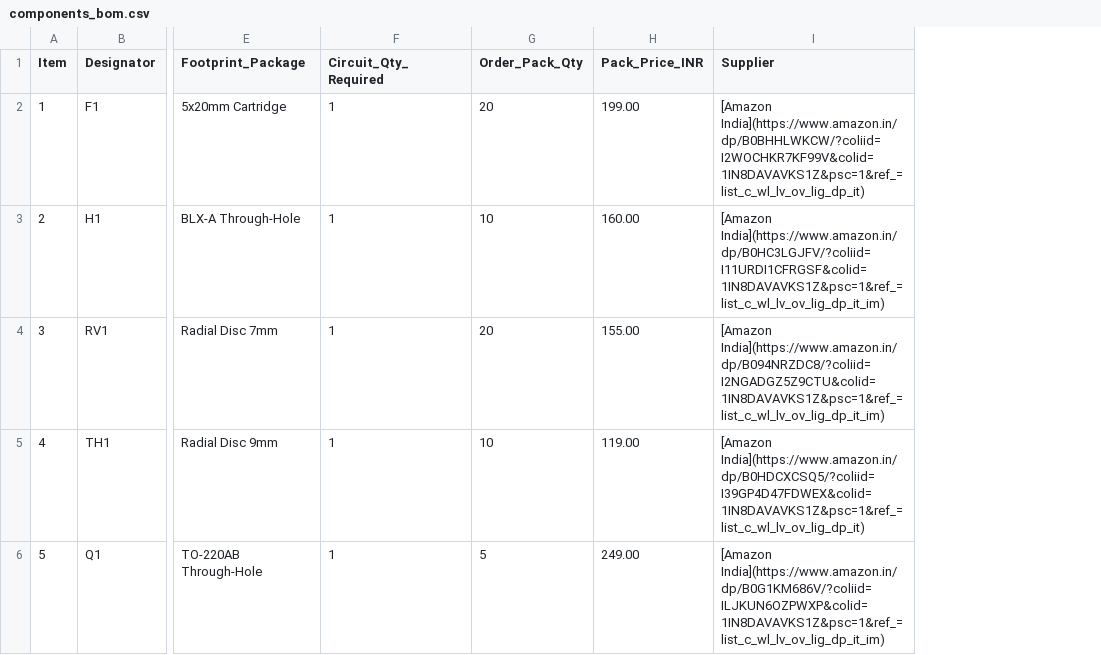
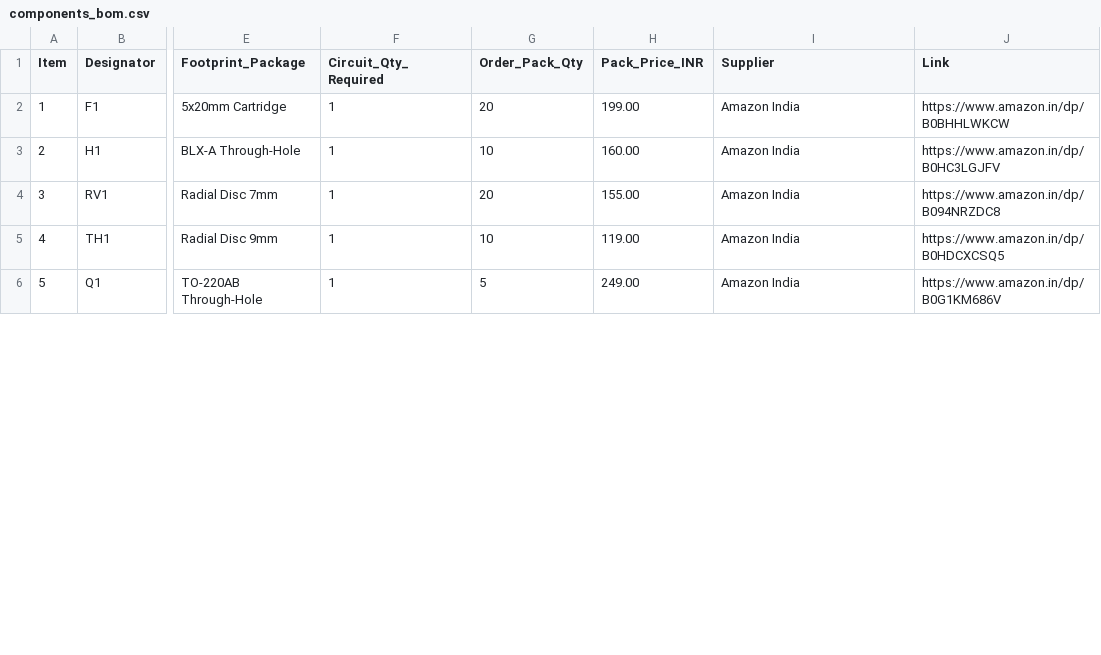
Before and after one commit to RaviKachhwaha/LUMISPARK-300X, a CSV file: components_bom.csv, drawn as a sheet; only a part is shown, gaps mark what is left out; the diff covers the shown part only; the diff names each change by its address in the sheet, - before the commit and + after, or states it on an @@ line.

Commit message:
Add supplier links and update CSV header
Updated components_bom.csv to include a new header and supplier links.

```diff
--- a/components_bom.csv
+++ b/components_bom.csv
+column J (Link), rows 2-6: https://www.amazon.in/dp/B0BHHLWKCW | https://www.amazon.in/dp/B0HC3LGJFV | https://www.amazon.in/dp/B094NRZDC8 | https://www.amazon.in/dp/B0HDCXCSQ5 | https://www.amazon.in/dp/B0G1KM686V
-I2 (Supplier): [Amazon India](https://www.amazon.in/dp/B0BHHLWKCW/?coliid=I2WOCHKR7KF99V&colid=1IN8DAVAVKS1Z&psc=1&ref_=list_c_wl_lv_ov_lig_dp_it)
+I2 (Supplier): Amazon India
-I3 (Supplier): [Amazon India](https://www.amazon.in/dp/B0HC3LGJFV/?coliid=I11URDI1CFRGSF&colid=1IN8DAVAVKS1Z&psc=1&ref_=list_c_wl_lv_ov_lig_dp_it_im)
+I3 (Supplier): Amazon India
-I4 (Supplier): [Amazon India](https://www.amazon.in/dp/B094NRZDC8/?coliid=I2NGADGZ5Z9CTU&colid=1IN8DAVAVKS1Z&psc=1&ref_=list_c_wl_lv_ov_lig_dp_it_im)
+I4 (Supplier): Amazon India
-I5 (Supplier): [Amazon India](https://www.amazon.in/dp/B0HDCXCSQ5/?coliid=I39GP4D47FDWEX&colid=1IN8DAVAVKS1Z&psc=1&ref_=list_c_wl_lv_ov_lig_dp_it)
+I5 (Supplier): Amazon India
-I6 (Supplier): [Amazon India](https://www.amazon.in/dp/B0G1KM686V/?coliid=ILJKUN6OZPWXP&colid=1IN8DAVAVKS1Z&psc=1&ref_=list_c_wl_lv_ov_lig_dp_it_im)
+I6 (Supplier): Amazon India
```
Also changed, not shown: 12 edited cells elsewhere in this file.
